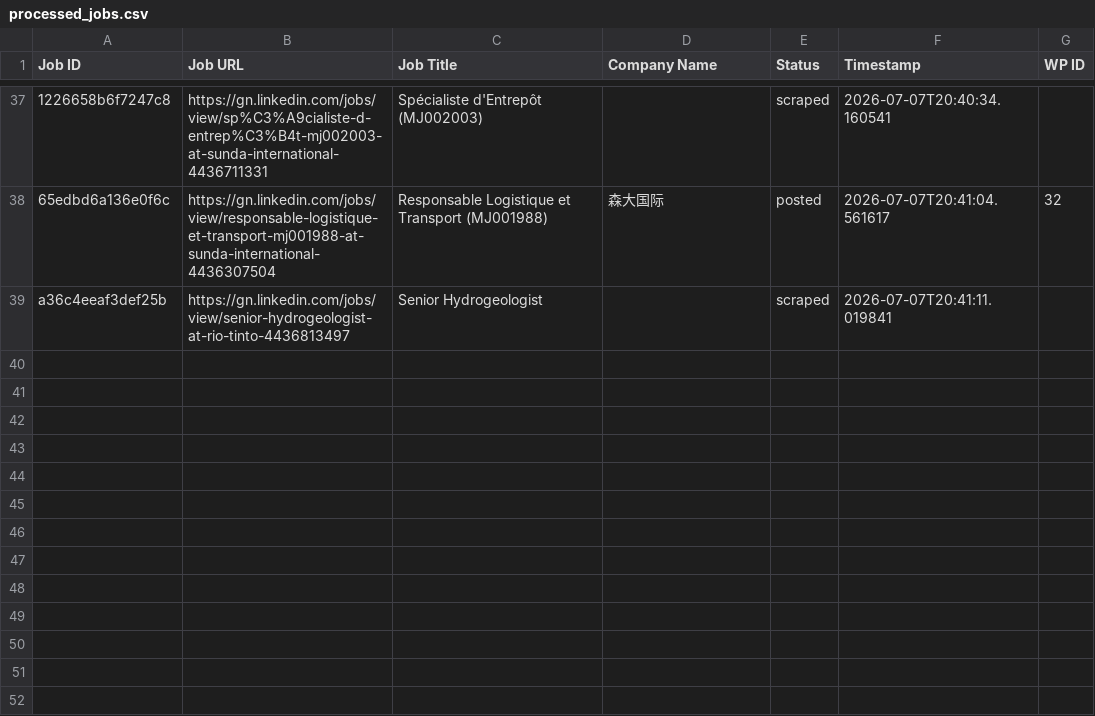
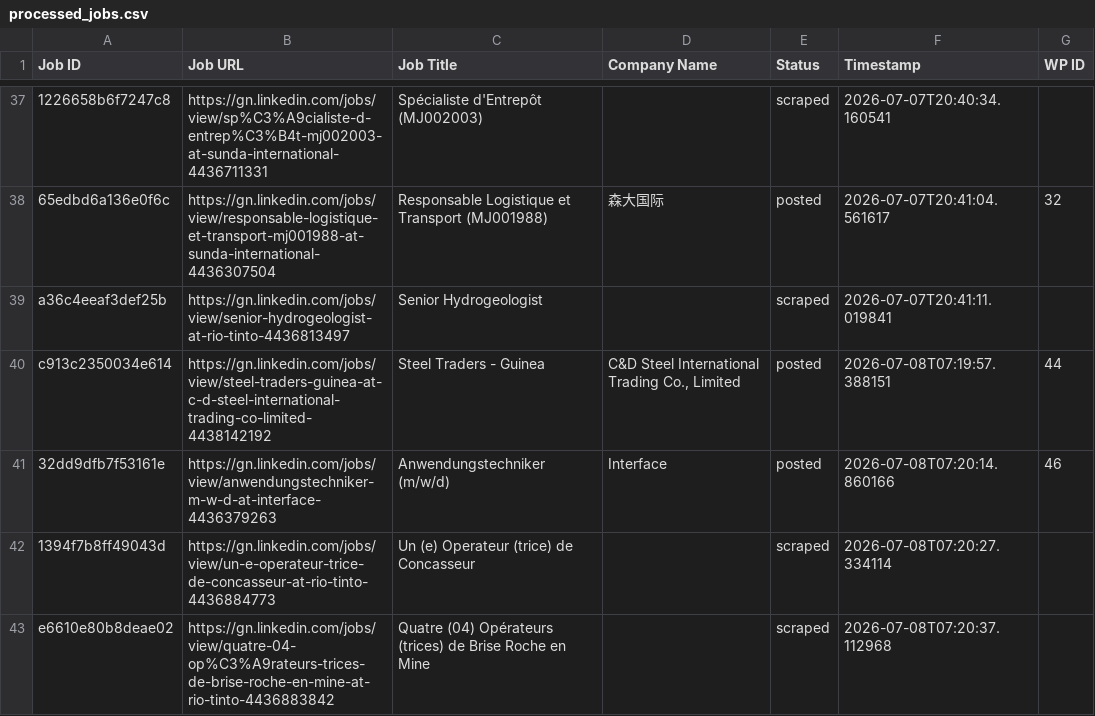
Before and after one commit to mimusdesign/gn, a CSV file: processed_jobs.csv, drawn as a sheet; only a part is shown, gaps mark what is left out; the diff names each change by its address in the sheet, - before the commit and + after, or states it on an @@ line.

```diff
--- a/processed_jobs.csv
+++ b/processed_jobs.csv
+row 40: c913c2350034e614 | https://gn.linkedin.com/jobs/view/steel-traders-guinea-at-c-d-steel-international-trading-co-limited-4438142192 | Steel Traders - Guinea | C&D Steel International Trading Co., Limited | posted | 2026-07-08T07:19:57.388151 | 44
+row 41: 32dd9dfb7f53161e | https://gn.linkedin.com/jobs/view/anwendungstechniker-m-w-d-at-interface-4436379263 | Anwendungstechniker (m/w/d) | Interface | posted | 2026-07-08T07:20:14.860166 | 46
+row 42: 1394f7b8ff49043d | https://gn.linkedin.com/jobs/view/un-e-operateur-trice-de-concasseur-at-rio-tinto-4436884773 | Un (e) Operateur (trice) de Concasseur |  | scraped | 2026-07-08T07:20:27.334114
+row 43: e6610e80b8deae02 | https://gn.linkedin.com/jobs/view/quatre-04-op%C3%A9rateurs-trices-de-brise-roche-en-mine-at-rio-tinto-4436883842 | Quatre (04) Opérateurs (trices) de Brise Roche en Mine |  | scraped | 2026-07-08T07:20:37.112968
```
